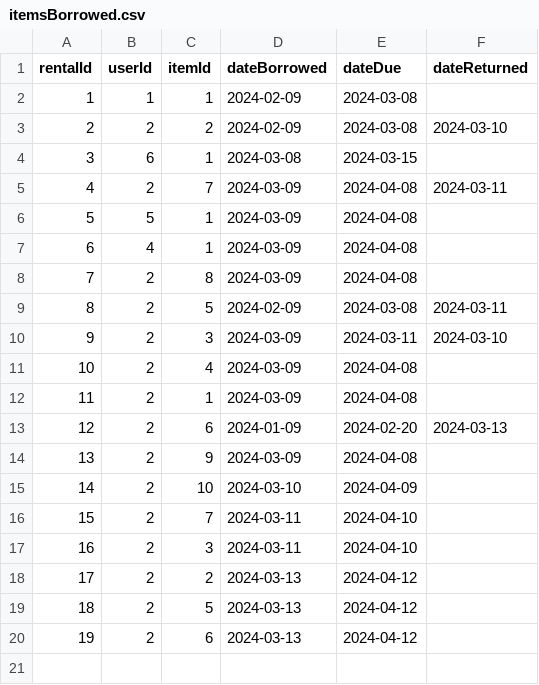
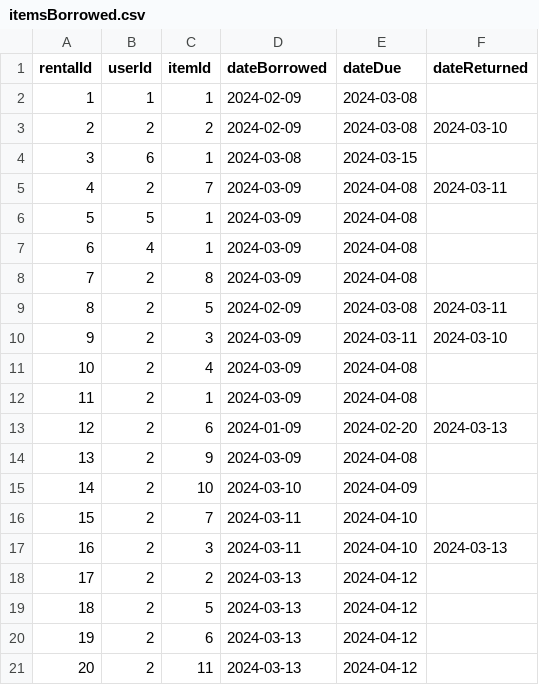
Before and after one commit to JoshMcCarron/Library-Management-System, a CSV file: LibraryManagementSystem/itemsBorrowed.csv, drawn as a sheet.

```diff
--- a/LibraryManagementSystem/itemsBorrowed.csv
+++ b/LibraryManagementSystem/itemsBorrowed.csv
@@ -16,3 +16,3 @@ rentalId,userId,itemId,dateBorrowed,dateDue,dateReturned
 15,2,7,2024-03-11,2024-04-10
-16,2,3,2024-03-11,2024-04-10
+16,2,3,2024-03-11,2024-04-10,2024-03-13
 17,2,2,2024-03-13,2024-04-12
@@ -20 +20,2 @@ rentalId,userId,itemId,dateBorrowed,dateDue,dateReturned
 19,2,6,2024-03-13,2024-04-12
+20,2,11,2024-03-13,2024-04-12
```
Also changed, not shown: LibraryManagementSystem/items.csv, 2 other files.
